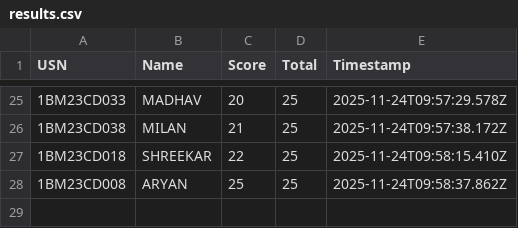
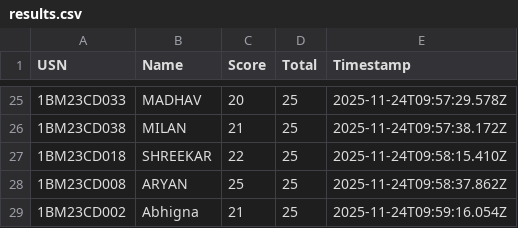
Before and after one commit to Kalyancds/time-series-quiz, a CSV file: results.csv, drawn as a sheet; only a part is shown, gaps mark what is left out; the diff names each change by its address in the sheet, - before the commit and + after, or states it on an @@ line.

Commit message:
Append to results.csv

```diff
--- a/results.csv
+++ b/results.csv
+row 29: 1BM23CD002 | Abhigna | 21 | 25 | 2025-11-24T09:59:16.054Z
```
